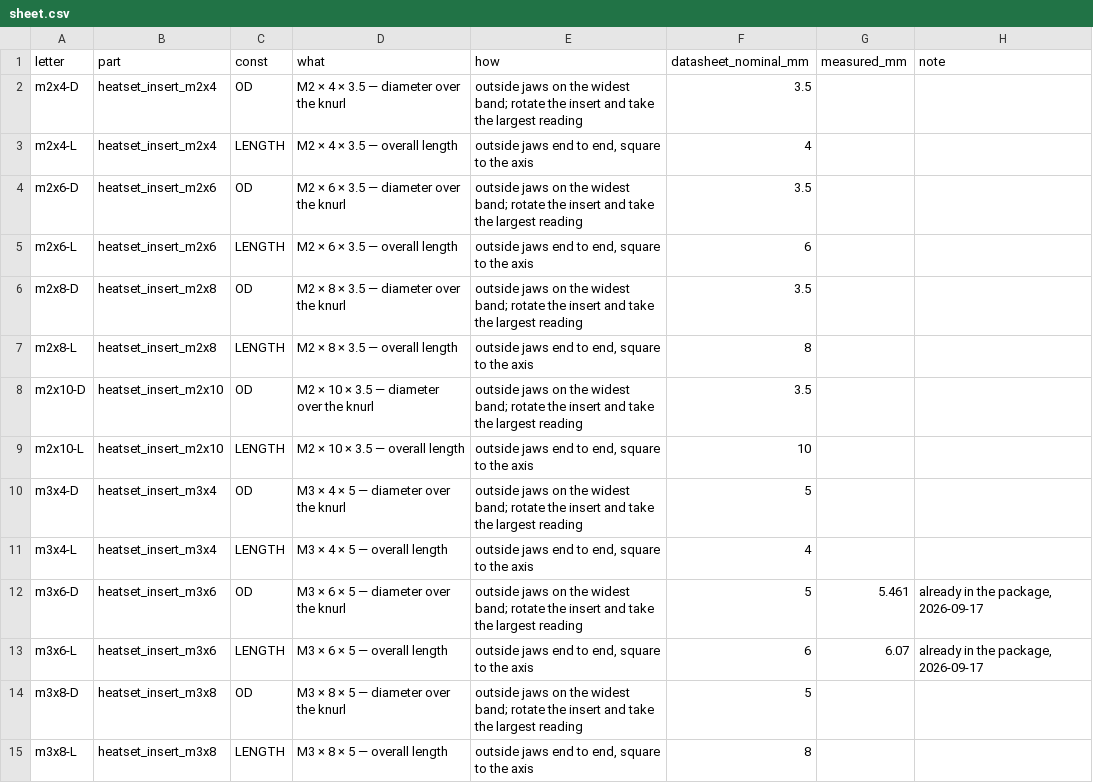
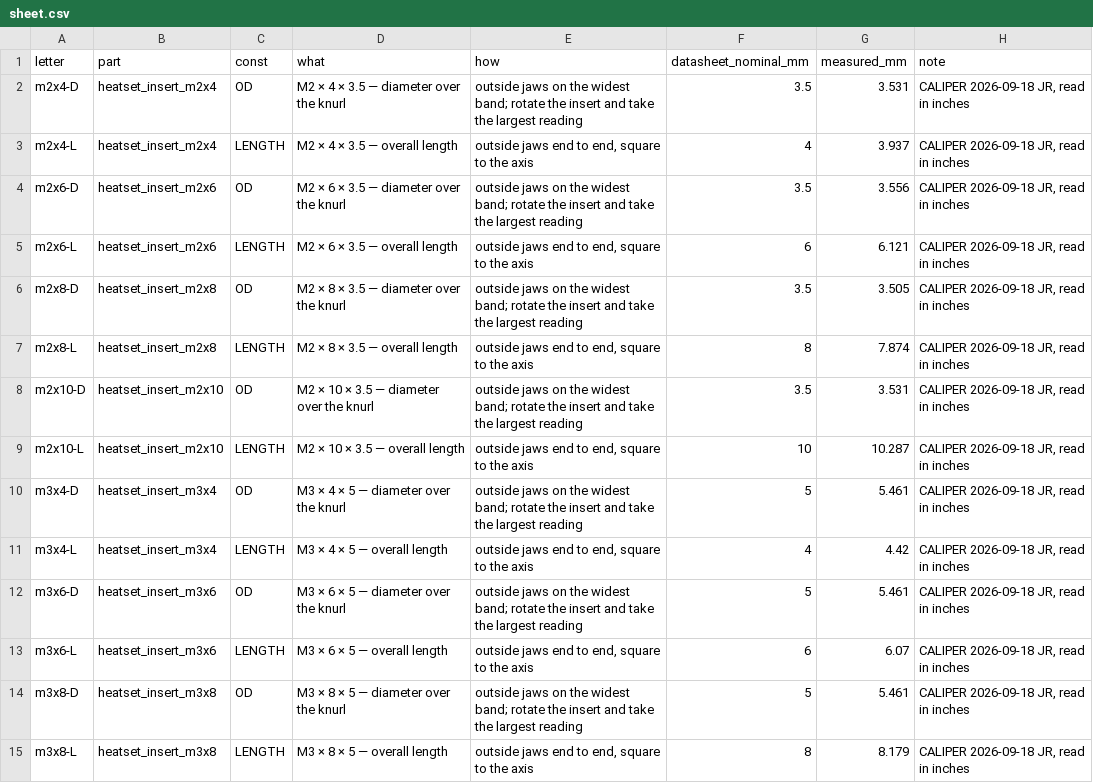
Before and after one commit to flyinthelyceum/components, a CSV file: worksheets/heatset_inserts/sheet.csv, drawn as a sheet; only a part is shown; the diff covers the shown part only.

```diff
--- a/worksheets/heatset_inserts/sheet.csv
+++ b/worksheets/heatset_inserts/sheet.csv
@@ -1,15 +1,15 @@
 letter,part,const,what,how,datasheet_nominal_mm,measured_mm,note
-m2x4-D,heatset_insert_m2x4,OD,M2 × 4 × 3.5 — diameter over the knurl,outside jaws on the widest band; rotate the insert and take the largest reading,3.5,,
-m2x4-L,heatset_insert_m2x4,LENGTH,M2 × 4 × 3.5 — overall length,"outside jaws end to end, square to the axis",4,,
-m2x6-D,heatset_insert_m2x6,OD,M2 × 6 × 3.5 — diameter over the knurl,outside jaws on the widest band; rotate the insert and take the largest reading,3.5,,
-m2x6-L,heatset_insert_m2x6,LENGTH,M2 × 6 × 3.5 — overall length,"outside jaws end to end, square to the axis",6,,
-m2x8-D,heatset_insert_m2x8,OD,M2 × 8 × 3.5 — diameter over the knurl,outside jaws on the widest band; rotate the insert and take the largest reading,3.5,,
-m2x8-L,heatset_insert_m2x8,LENGTH,M2 × 8 × 3.5 — overall length,"outside jaws end to end, square to the axis",8,,
-m2x10-D,heatset_insert_m2x10,OD,M2 × 10 × 3.5 — diameter over the knurl,outside jaws on the widest band; rotate the insert and take the largest reading,3.5,,
-m2x10-L,heatset_insert_m2x10,LENGTH,M2 × 10 × 3.5 — overall length,"outside jaws end to end, square to the axis",10,,
-m3x4-D,heatset_insert_m3x4,OD,M3 × 4 × 5 — diameter over the knurl,outside jaws on the widest band; rotate the insert and take the largest reading,5,,
-m3x4-L,heatset_insert_m3x4,LENGTH,M3 × 4 × 5 — overall length,"outside jaws end to end, square to the axis",4,,
-m3x6-D,heatset_insert_m3x6,OD,M3 × 6 × 5 — diameter over the knurl,outside jaws on the widest band; rotate the insert and take the largest reading,5,5.461,"already in the package, 2026-09-17"
-m3x6-L,heatset_insert_m3x6,LENGTH,M3 × 6 × 5 — overall length,"outside jaws end to end, square to the axis",6,6.07,"already in the package, 2026-09-17"
-m3x8-D,heatset_insert_m3x8,OD,M3 × 8 × 5 — diameter over the knurl,outside jaws on the widest band; rotate the insert and take the largest reading,5,,
-m3x8-L,heatset_insert_m3x8,LENGTH,M3 × 8 × 5 — overall length,"outside jaws end to end, square to the axis",8,,
+m2x4-D,heatset_insert_m2x4,OD,M2 × 4 × 3.5 — diameter over the knurl,outside jaws on the widest band; rotate the insert and take the largest reading,3.5,3.531,"CALIPER 2026-09-18 JR, read in inches"
+m2x4-L,heatset_insert_m2x4,LENGTH,M2 × 4 × 3.5 — overall length,"outside jaws end to end, square to the axis",4,3.937,"CALIPER 2026-09-18 JR, read in inches"
+m2x6-D,heatset_insert_m2x6,OD,M2 × 6 × 3.5 — diameter over the knurl,outside jaws on the widest band; rotate the insert and take the largest reading,3.5,3.556,"CALIPER 2026-09-18 JR, read in inches"
+m2x6-L,heatset_insert_m2x6,LENGTH,M2 × 6 × 3.5 — overall length,"outside jaws end to end, square to the axis",6,6.121,"CALIPER 2026-09-18 JR, read in inches"
+m2x8-D,heatset_insert_m2x8,OD,M2 × 8 × 3.5 — diameter over the knurl,outside jaws on the widest band; rotate the insert and take the largest reading,3.5,3.505,"CALIPER 2026-09-18 JR, read in inches"
+m2x8-L,heatset_insert_m2x8,LENGTH,M2 × 8 × 3.5 — overall length,"outside jaws end to end, square to the axis",8,7.874,"CALIPER 2026-09-18 JR, read in inches"
+m2x10-D,heatset_insert_m2x10,OD,M2 × 10 × 3.5 — diameter over the knurl,outside jaws on the widest band; rotate the insert and take the largest reading,3.5,3.531,"CALIPER 2026-09-18 JR, read in inches"
+m2x10-L,heatset_insert_m2x10,LENGTH,M2 × 10 × 3.5 — overall length,"outside jaws end to end, square to the axis",10,10.287,"CALIPER 2026-09-18 JR, read in inches"
+m3x4-D,heatset_insert_m3x4,OD,M3 × 4 × 5 — diameter over the knurl,outside jaws on the widest band; rotate the insert and take the largest reading,5,5.461,"CALIPER 2026-09-18 JR, read in inches"
+m3x4-L,heatset_insert_m3x4,LENGTH,M3 × 4 × 5 — overall length,"outside jaws end to end, square to the axis",4,4.42,"CALIPER 2026-09-18 JR, read in inches"
+m3x6-D,heatset_insert_m3x6,OD,M3 × 6 × 5 — diameter over the knurl,outside jaws on the widest band; rotate the insert and take the largest reading,5,5.461,"CALIPER 2026-09-18 JR, read in inches"
+m3x6-L,heatset_insert_m3x6,LENGTH,M3 × 6 × 5 — overall length,"outside jaws end to end, square to the axis",6,6.07,"CALIPER 2026-09-18 JR, read in inches"
+m3x8-D,heatset_insert_m3x8,OD,M3 × 8 × 5 — diameter over the knurl,outside jaws on the widest band; rotate the insert and take the largest reading,5,5.461,"CALIPER 2026-09-18 JR, read in inches"
+m3x8-L,heatset_insert_m3x8,LENGTH,M3 × 8 × 5 — overall length,"outside jaws end to end, square to the axis",8,8.179,"CALIPER 2026-09-18 JR, read in inches"
```
Also changed, not shown: 32 edited cells elsewhere in this file.
